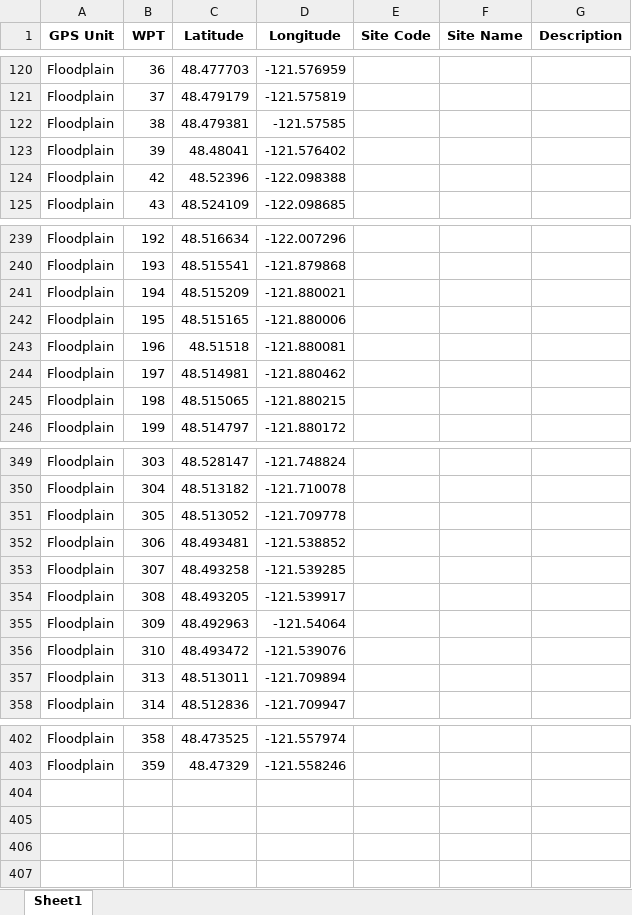
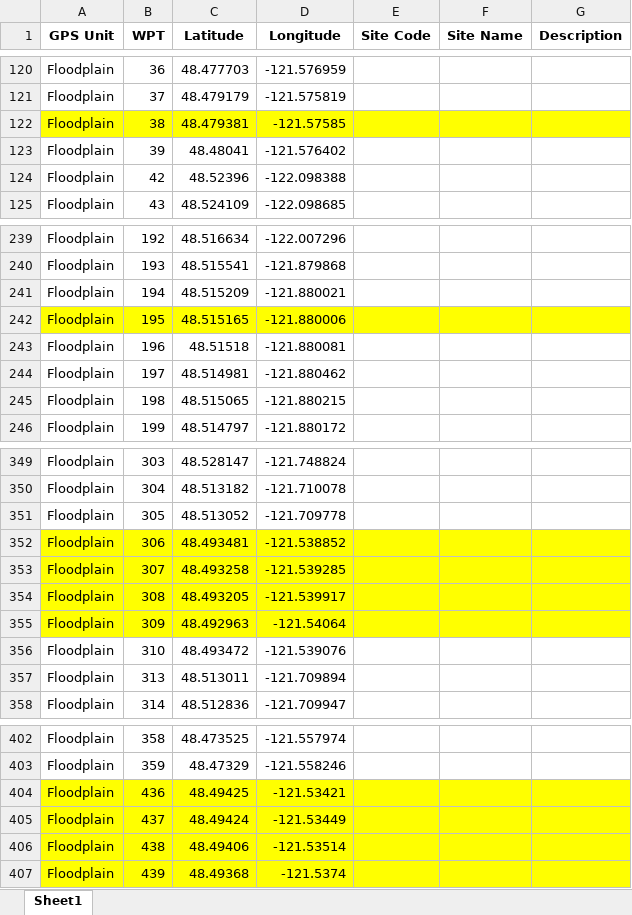
Before and after one commit to maddie-hicks/seasonal-floodplains, an Excel workbook: Reports/Seasonal_Habitat_Landmark_Waypoints_2021_Final.xlsx, sheet Sheet1, drawn as a sheet; only a part is shown, gaps mark what is left out; values as stored, in another font and other column widths than the file's, no borders; the diff names each change by its address in the sheet, - before the commit and + after, or states it on an @@ line.

Commit message:
Update reports

```diff
--- a/Reports/Seasonal_Habitat_Landmark_Waypoints_2021_Final.xlsx (sheet Sheet1)
+++ b/Reports/Seasonal_Habitat_Landmark_Waypoints_2021_Final.xlsx (sheet Sheet1)
-A122:G122 fill: none
+A122:G122 fill: #FFFF00
-A242:G242 fill: none
+A242:G242 fill: #FFFF00
-A352:G355 fill: none
+A352:G355 fill: #FFFF00
+row 404: Floodplain | 436 | 48.49425 | -121.53421
+row 405: Floodplain | 437 | 48.49424 | -121.53449
+row 406: Floodplain | 438 | 48.49406 | -121.53514
+row 407: Floodplain | 439 | 48.49368 | -121.5374
```
Also changed, not shown: Reports/Seasonal_Habitat_Survey_Data_2021_Final.xlsx, 9 other files.
